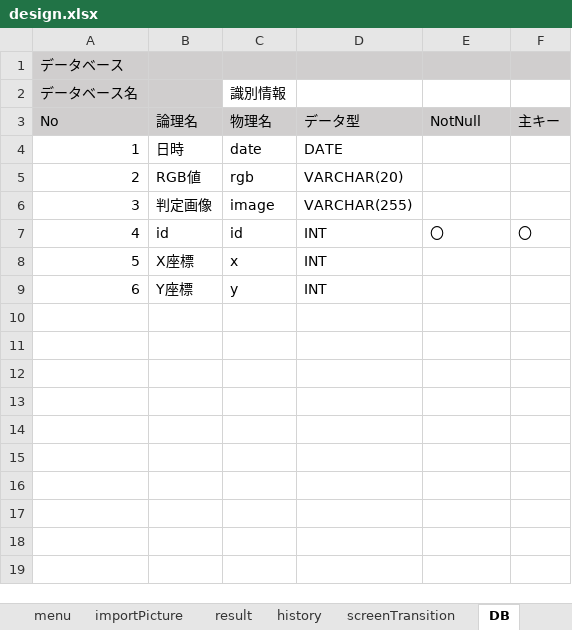
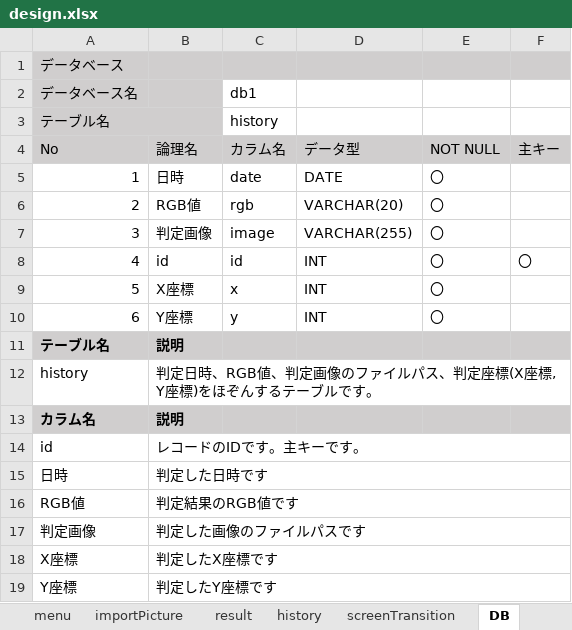
Before and after one commit to taro-1/ShareMentor, an Excel workbook: design.xlsx, sheet DB, drawn as a sheet; values as stored, in another font and other column widths than the file's, no borders; addresses are those after the commit; the diff names each change by its address in the sheet, - before the commit and + after, or states it on an @@ line.

Commit message:
Add files via upload

```diff
--- a/design.xlsx (sheet DB)
+++ b/design.xlsx (sheet DB)
-C2 (カラム名): 識別情報
+C2 (カラム名): db1
+row 3: テーブル名 |  | history
-C4: 物理名
+C4: カラム名
-E4: NotNull
+E4: NOT NULL
-E5:E7 (NOT NULL): (empty)
+E5:E7 (NOT NULL): 〇
-E9:E10 (NOT NULL): (empty)
+E9:E10 (NOT NULL): 〇
+row 11: テーブル名 | 説明
+row 12: history | 判定日時、RGB値、判定画像のファイルパス、判定座標(X座標, Y座標)をほぞんするテーブルです。
+row 13: カラム名 | 説明
+row 14: id | レコードのIDです。主キーです。
+row 15: 日時 | 判定した日時です
+row 16: RGB値 | 判定結果のRGB値です
+row 17: 判定画像 | 判定した画像のファイルパスです
+row 18: X座標 | 判定したX座標です
+row 19: Y座標 | 判定したY座標です
```
